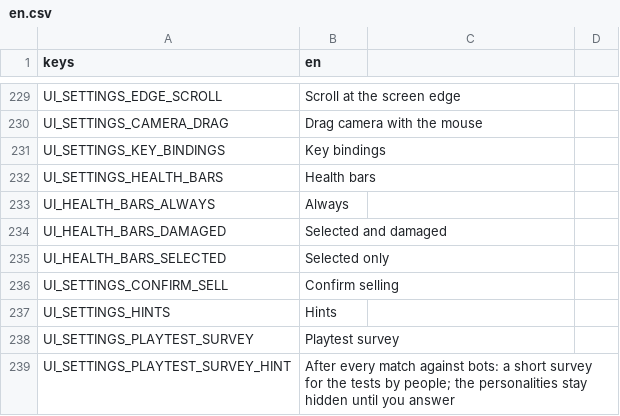
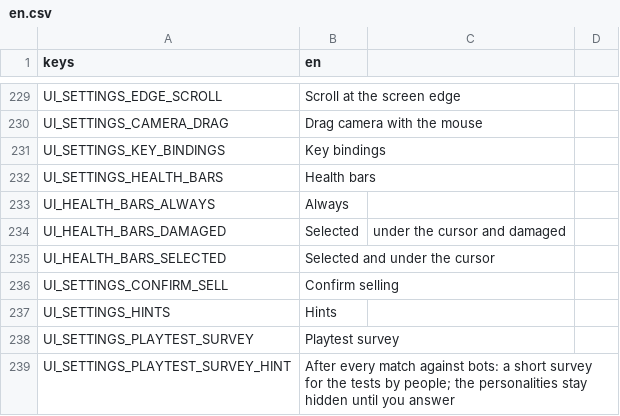
Before and after one commit to MidoMiddle/Red-Alert-2-godot-muiltiplayer-not-original, a CSV file: game/localization/en.csv, drawn as a sheet; only a part is shown, gaps mark what is left out.

```diff
--- a/game/localization/en.csv
+++ b/game/localization/en.csv
@@ -233,4 +233,4 @@ UI_SETTINGS_HEALTH_BARS,Health bars
 UI_HEALTH_BARS_ALWAYS,Always
-UI_HEALTH_BARS_DAMAGED,Selected and damaged
-UI_HEALTH_BARS_SELECTED,Selected only
+UI_HEALTH_BARS_DAMAGED,Selected, under the cursor and damaged
+UI_HEALTH_BARS_SELECTED,Selected and under the cursor
 UI_SETTINGS_CONFIRM_SELL,Confirm selling
```
Also changed, not shown: 5 other files.
